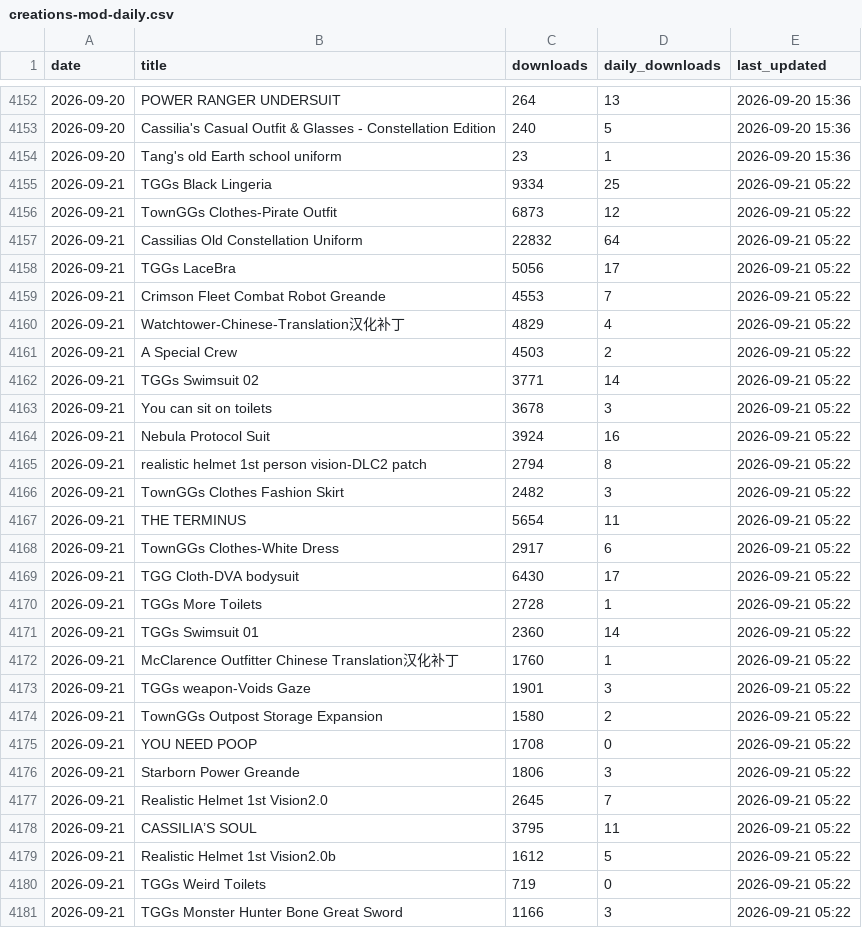
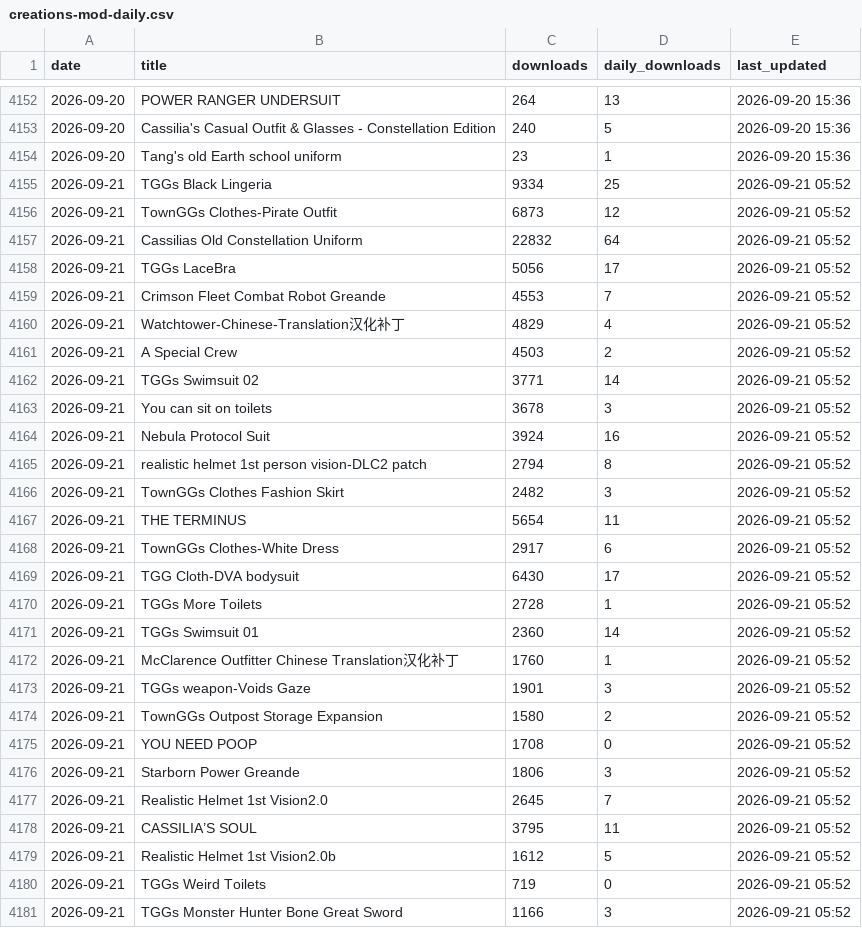
Before and after one commit to TownGG/towngg-portfolio, a CSV file: assets/data/creations-mod-daily.csv, drawn as a sheet; only a part is shown, gaps mark what is left out; the diff covers the shown part only.

```diff
--- a/assets/data/creations-mod-daily.csv
+++ b/assets/data/creations-mod-daily.csv
@@ -4154,28 +4154,28 @@ date,title,downloads,daily_downloads,last_updated
 2026-09-20,Tang's old Earth school uniform,23,1,2026-09-20 15:36
-2026-09-21,TGGs Black Lingeria,9334,25,2026-09-21 05:22
-2026-09-21,TownGGs Clothes-Pirate Outfit,6873,12,2026-09-21 05:22
-2026-09-21,Cassilias Old Constellation Uniform,22832,64,2026-09-21 05:22
-2026-09-21,TGGs LaceBra,5056,17,2026-09-21 05:22
-2026-09-21,Crimson Fleet Combat Robot Greande,4553,7,2026-09-21 05:22
-2026-09-21,Watchtower-Chinese-Translation汉化补丁,4829,4,2026-09-21 05:22
-2026-09-21,A Special Crew,4503,2,2026-09-21 05:22
-2026-09-21,TGGs Swimsuit 02,3771,14,2026-09-21 05:22
-2026-09-21,You can sit on toilets,3678,3,2026-09-21 05:22
-2026-09-21,Nebula Protocol Suit,3924,16,2026-09-21 05:22
-2026-09-21,realistic helmet 1st person vision-DLC2 patch,2794,8,2026-09-21 05:22
-2026-09-21,TownGGs Clothes Fashion Skirt,2482,3,2026-09-21 05:22
-2026-09-21,THE TERMINUS,5654,11,2026-09-21 05:22
-2026-09-21,TownGGs Clothes-White Dress,2917,6,2026-09-21 05:22
-2026-09-21,TGG Cloth-DVA bodysuit,6430,17,2026-09-21 05:22
-2026-09-21,TGGs More Toilets,2728,1,2026-09-21 05:22
-2026-09-21,TGGs Swimsuit 01,2360,14,2026-09-21 05:22
-2026-09-21,McClarence Outfitter Chinese Translation汉化补丁,1760,1,2026-09-21 05:22
-2026-09-21,TGGs weapon-Voids Gaze,1901,3,2026-09-21 05:22
-2026-09-21,TownGGs Outpost Storage Expansion,1580,2,2026-09-21 05:22
-2026-09-21,YOU NEED POOP,1708,0,2026-09-21 05:22
-2026-09-21,Starborn Power Greande,1806,3,2026-09-21 05:22
-2026-09-21,Realistic Helmet 1st Vision2.0,2645,7,2026-09-21 05:22
-2026-09-21,CASSILIA’S SOUL,3795,11,2026-09-21 05:22
-2026-09-21,Realistic Helmet 1st Vision2.0b,1612,5,2026-09-21 05:22
-2026-09-21,TGGs Weird Toilets,719,0,2026-09-21 05:22
-2026-09-21,TGGs Monster Hunter Bone Great Sword,1166,3,2026-09-21 05:22
+2026-09-21,TGGs Black Lingeria,9334,25,2026-09-21 05:52
+2026-09-21,TownGGs Clothes-Pirate Outfit,6873,12,2026-09-21 05:52
+2026-09-21,Cassilias Old Constellation Uniform,22832,64,2026-09-21 05:52
+2026-09-21,TGGs LaceBra,5056,17,2026-09-21 05:52
+2026-09-21,Crimson Fleet Combat Robot Greande,4553,7,2026-09-21 05:52
+2026-09-21,Watchtower-Chinese-Translation汉化补丁,4829,4,2026-09-21 05:52
+2026-09-21,A Special Crew,4503,2,2026-09-21 05:52
+2026-09-21,TGGs Swimsuit 02,3771,14,2026-09-21 05:52
+2026-09-21,You can sit on toilets,3678,3,2026-09-21 05:52
+2026-09-21,Nebula Protocol Suit,3924,16,2026-09-21 05:52
+2026-09-21,realistic helmet 1st person vision-DLC2 patch,2794,8,2026-09-21 05:52
+2026-09-21,TownGGs Clothes Fashion Skirt,2482,3,2026-09-21 05:52
+2026-09-21,THE TERMINUS,5654,11,2026-09-21 05:52
+2026-09-21,TownGGs Clothes-White Dress,2917,6,2026-09-21 05:52
+2026-09-21,TGG Cloth-DVA bodysuit,6430,17,2026-09-21 05:52
+2026-09-21,TGGs More Toilets,2728,1,2026-09-21 05:52
+2026-09-21,TGGs Swimsuit 01,2360,14,2026-09-21 05:52
+2026-09-21,McClarence Outfitter Chinese Translation汉化补丁,1760,1,2026-09-21 05:52
+2026-09-21,TGGs weapon-Voids Gaze,1901,3,2026-09-21 05:52
+2026-09-21,TownGGs Outpost Storage Expansion,1580,2,2026-09-21 05:52
+2026-09-21,YOU NEED POOP,1708,0,2026-09-21 05:52
+2026-09-21,Starborn Power Greande,1806,3,2026-09-21 05:52
+2026-09-21,Realistic Helmet 1st Vision2.0,2645,7,2026-09-21 05:52
+2026-09-21,CASSILIA’S SOUL,3795,11,2026-09-21 05:52
+2026-09-21,Realistic Helmet 1st Vision2.0b,1612,5,2026-09-21 05:52
+2026-09-21,TGGs Weird Toilets,719,0,2026-09-21 05:52
+2026-09-21,TGGs Monster Hunter Bone Great Sword,1166,3,2026-09-21 05:52
```
Also changed, not shown: 22 edited cells elsewhere in this file, assets/data/creations-history.csv, 2 other files.
